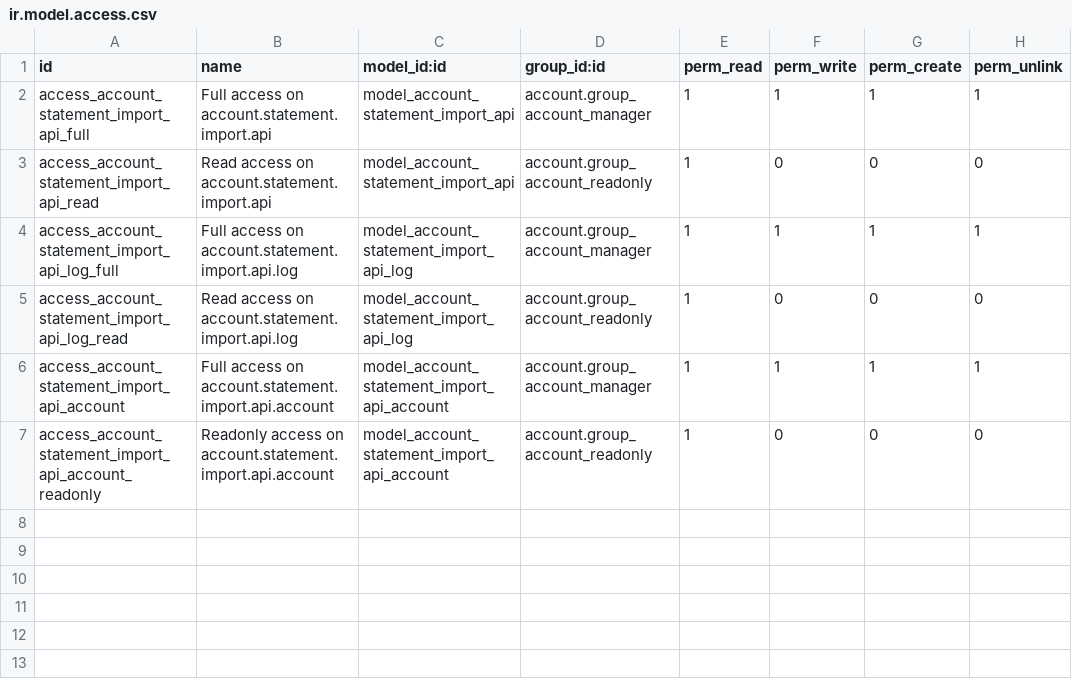
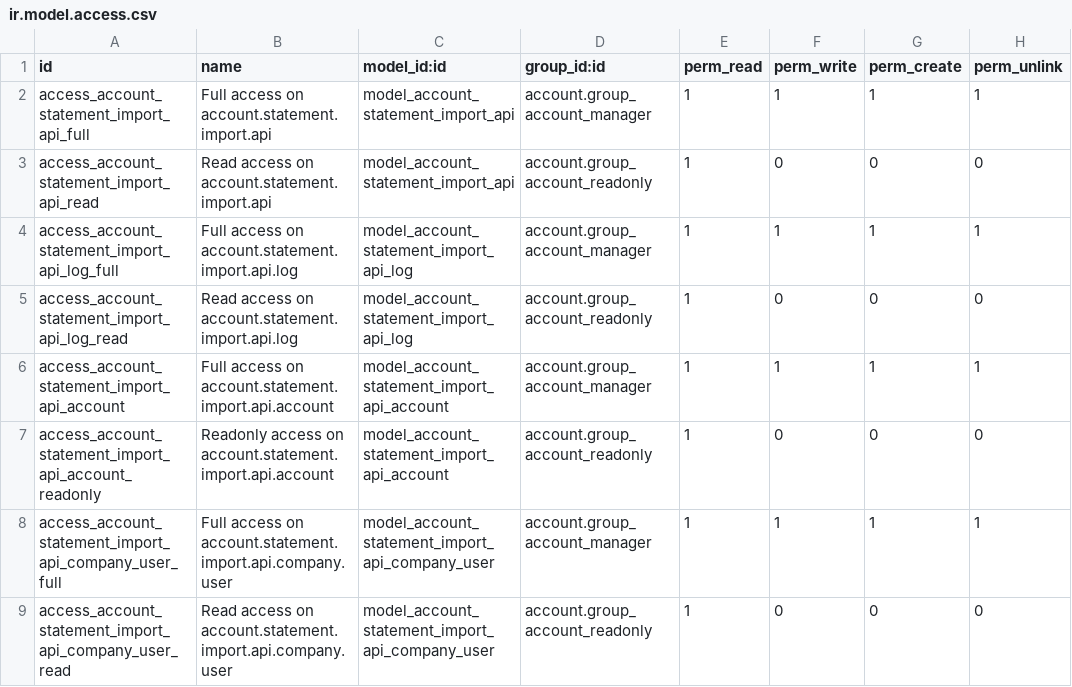
Before and after one commit to akretion/bank-statement-import-api, a CSV file: account_statement_import_api/security/ir.model.access.csv, drawn as a sheet; the diff names each change by its address in the sheet, - before the commit and + after, or states it on an @@ line.

Commit message:
[IMP] account_statement_import_api: add object account.statement.import.api.company.user
Adapt bridge module to new datamodel with account.statement.import.api.company.user
Remove bridge-specific field from res.company

```diff
--- a/account_statement_import_api/security/ir.model.access.csv
+++ b/account_statement_import_api/security/ir.model.access.csv
+row 8: access_account_statement_import_api_company_user_full | Full access on account.statement.import.api.company.user | model_account_statement_import_api_company_user | account.group_account_manager | 1 | 1 | 1 | 1
+row 9: access_account_statement_import_api_company_user_read | Read access on account.statement.import.api.company.user | model_account_statement_import_api_company_user | account.group_account_readonly | 1 | 0 | 0 | 0
```
Also changed, not shown: 12 other files.
